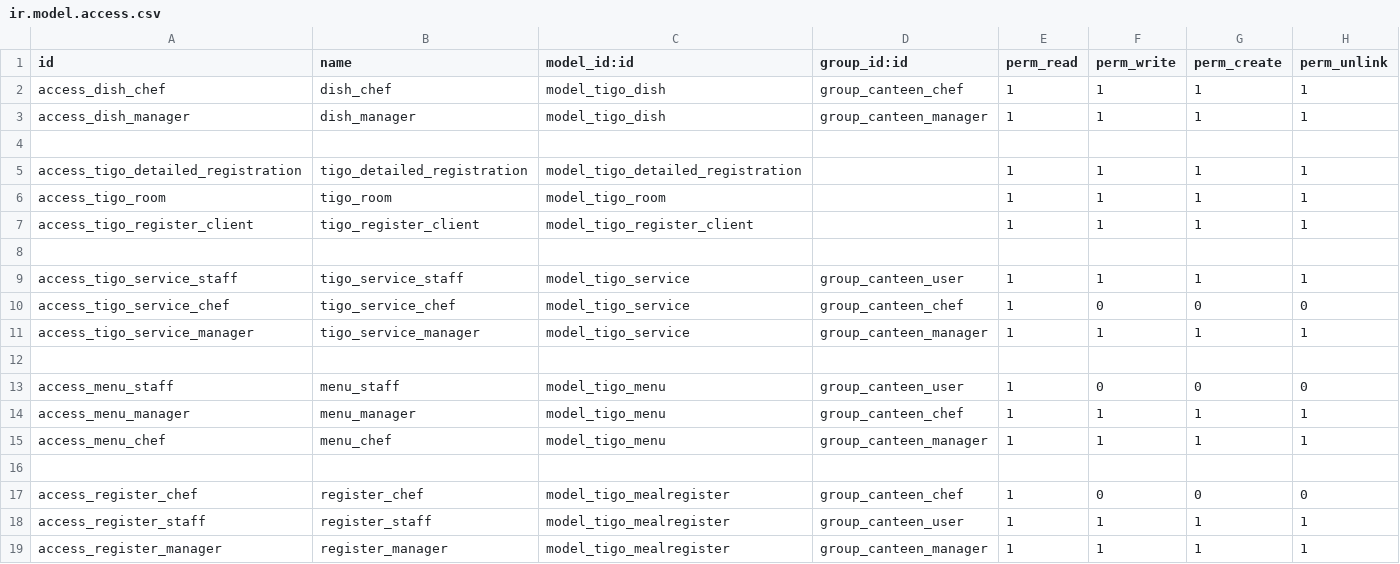
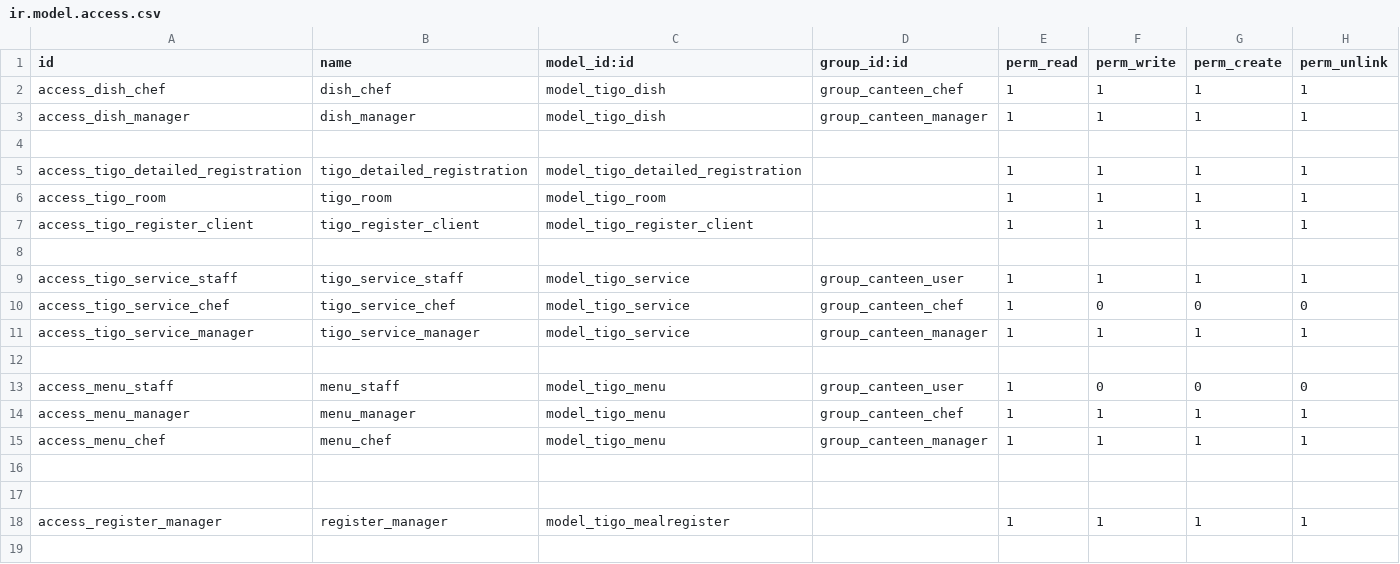
Before and after one commit to tuantruong01/QLSA, a CSV file: QL_SA/z_base/security/ir.model.access.csv, drawn as a sheet.

Commit message:
update security

```diff
--- a/QL_SA/z_base/security/ir.model.access.csv
+++ b/QL_SA/z_base/security/ir.model.access.csv
@@ -16,4 +16,3 @@ access_menu_chef,menu_chef,model_tigo_menu,group_canteen_manager,1,1,1,1
 
-access_register_chef,register_chef,model_tigo_mealregister,group_canteen_chef,1,0,0,0
-access_register_staff,register_staff,model_tigo_mealregister,group_canteen_user,1,1,1,1
-access_register_manager,register_manager,model_tigo_mealregister,group_canteen_manager,1,1,1,1
+
+access_register_manager,register_manager,model_tigo_mealregister,,1,1,1,1
```
Also changed, not shown: 1 other file.
